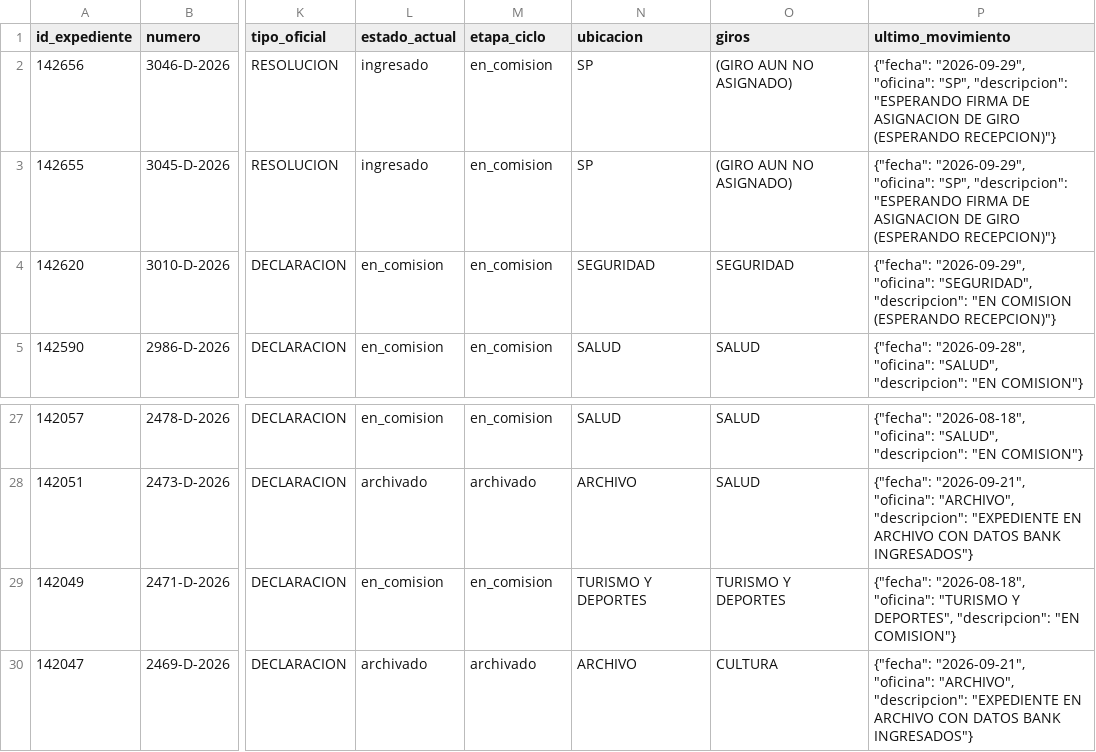
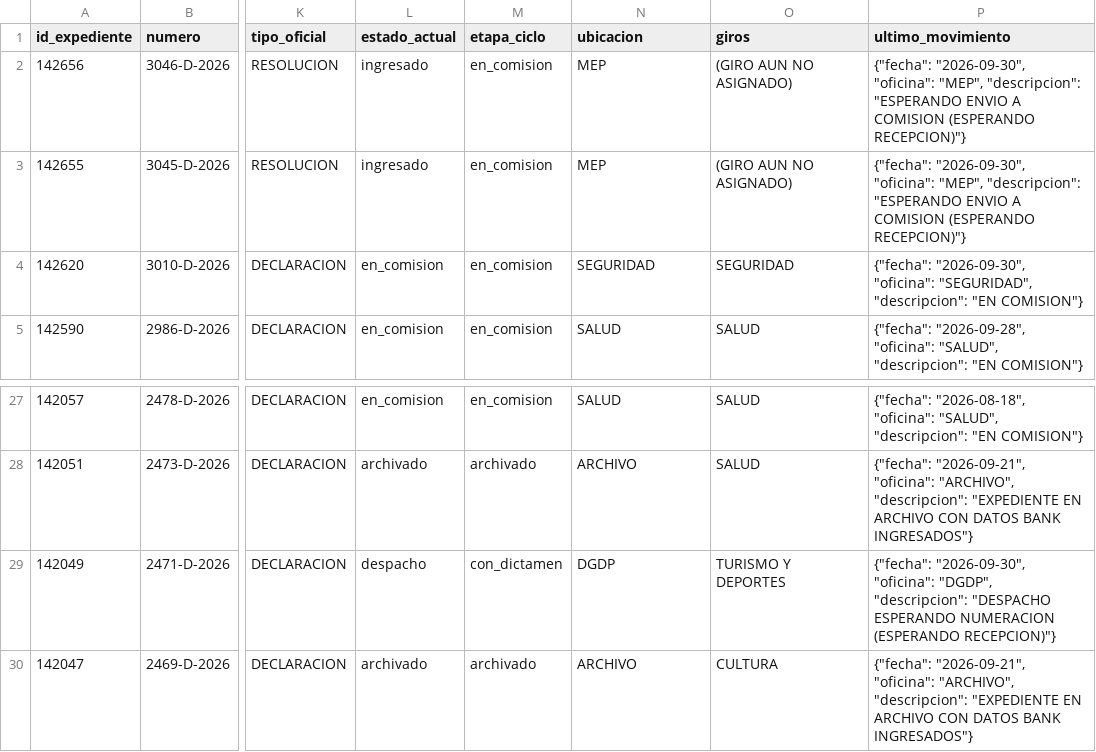
Before and after one commit to cepoes100b/CEPOES, a CSV file: auditorias/claudia_negri_2026.csv, drawn as a sheet; only a part is shown, gaps mark what is left out; the diff names each change by its address in the sheet, - before the commit and + after, or states it on an @@ line.

```diff
--- a/auditorias/claudia_negri_2026.csv
+++ b/auditorias/claudia_negri_2026.csv
-N2:N3 (ubicacion): SP
+N2:N3 (ubicacion): MEP
-P2:P3 (ultimo_movimiento): {"fecha": "2026-09-29", "oficina": "SP", "descripcion": "ESPERANDO FIRMA DE ASIGNACION DE GIRO (ESPERANDO RECEPCION)"}
+P2:P3 (ultimo_movimiento): {"fecha": "2026-09-30", "oficina": "MEP", "descripcion": "ESPERANDO ENVIO A COMISION (ESPERANDO RECEPCION)"}
-P4 (ultimo_movimiento): {"fecha": "2026-09-29", "oficina": "SEGURIDAD", "descripcion": "EN COMISION (ESPERANDO RECEPCION)"}
+P4 (ultimo_movimiento): {"fecha": "2026-09-30", "oficina": "SEGURIDAD", "descripcion": "EN COMISION"}
-L29 (estado_actual): en_comision
+L29 (estado_actual): despacho
-M29 (etapa_ciclo): en_comision
+M29 (etapa_ciclo): con_dictamen
-N29 (ubicacion): TURISMO Y DEPORTES
+N29 (ubicacion): DGDP
-P29 (ultimo_movimiento): {"fecha": "2026-08-18", "oficina": "TURISMO Y DEPORTES", "descripcion": "EN COMISION"}
+P29 (ultimo_movimiento): {"fecha": "2026-09-30", "oficina": "DGDP", "descripcion": "DESPACHO ESPERANDO NUMERACION (ESPERANDO RECEPCION)"}
```
Also changed, not shown: 5 other files.
